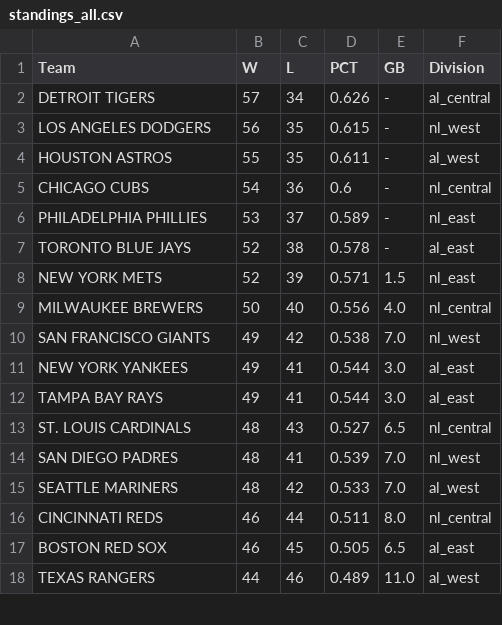
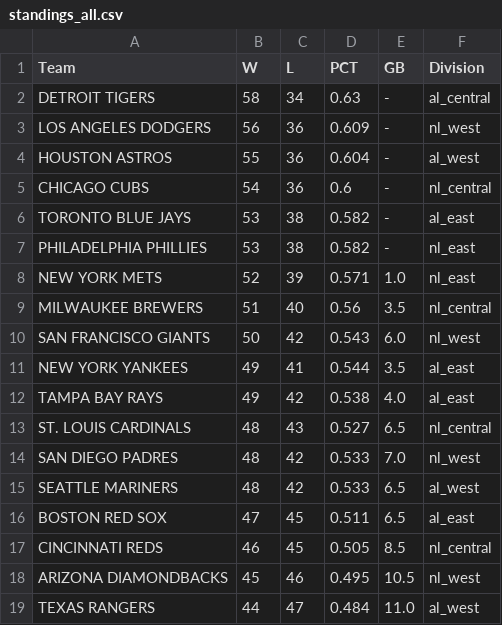
Before and after one commit to jjesse/baseball_stats, a CSV file: docs/standings_all.csv, drawn as a sheet; only a part is shown; the diff covers the shown part only.

```diff
--- a/docs/standings_all.csv
+++ b/docs/standings_all.csv
@@ -1,18 +1,19 @@
 Team,W,L,PCT,GB,Division
-DETROIT TIGERS,57,34,0.626,-,al_central
-LOS ANGELES DODGERS,56,35,0.615,-,nl_west
-HOUSTON ASTROS,55,35,0.611,-,al_west
+DETROIT TIGERS,58,34,0.63,-,al_central
+LOS ANGELES DODGERS,56,36,0.609,-,nl_west
+HOUSTON ASTROS,55,36,0.604,-,al_west
 CHICAGO CUBS,54,36,0.6,-,nl_central
-PHILADELPHIA PHILLIES,53,37,0.589,-,nl_east
-TORONTO BLUE JAYS,52,38,0.578,-,al_east
-NEW YORK METS,52,39,0.571,1.5,nl_east
-MILWAUKEE BREWERS,50,40,0.556,4.0,nl_central
-SAN FRANCISCO GIANTS,49,42,0.538,7.0,nl_west
-NEW YORK YANKEES,49,41,0.544,3.0,al_east
-TAMPA BAY RAYS,49,41,0.544,3.0,al_east
+TORONTO BLUE JAYS,53,38,0.582,-,al_east
+PHILADELPHIA PHILLIES,53,38,0.582,-,nl_east
+NEW YORK METS,52,39,0.571,1.0,nl_east
+MILWAUKEE BREWERS,51,40,0.56,3.5,nl_central
+SAN FRANCISCO GIANTS,50,42,0.543,6.0,nl_west
+NEW YORK YANKEES,49,41,0.544,3.5,al_east
+TAMPA BAY RAYS,49,42,0.538,4.0,al_east
 ST. LOUIS CARDINALS,48,43,0.527,6.5,nl_central
-SAN DIEGO PADRES,48,41,0.539,7.0,nl_west
-SEATTLE MARINERS,48,42,0.533,7.0,al_west
-CINCINNATI REDS,46,44,0.511,8.0,nl_central
-BOSTON RED SOX,46,45,0.505,6.5,al_east
-TEXAS RANGERS,44,46,0.489,11.0,al_west
+SAN DIEGO PADRES,48,42,0.533,7.0,nl_west
+SEATTLE MARINERS,48,42,0.533,6.5,al_west
+BOSTON RED SOX,47,45,0.511,6.5,al_east
+CINCINNATI REDS,46,45,0.505,8.5,nl_central
+ARIZONA DIAMONDBACKS,45,46,0.495,10.5,nl_west
+TEXAS RANGERS,44,47,0.484,11.0,al_west
```
Also changed, not shown: 3 added rows, 4 removed rows and 16 edited cells elsewhere in this file, docs/standings_al_central.csv, docs/standings_al_east.csv, 19 other files.
